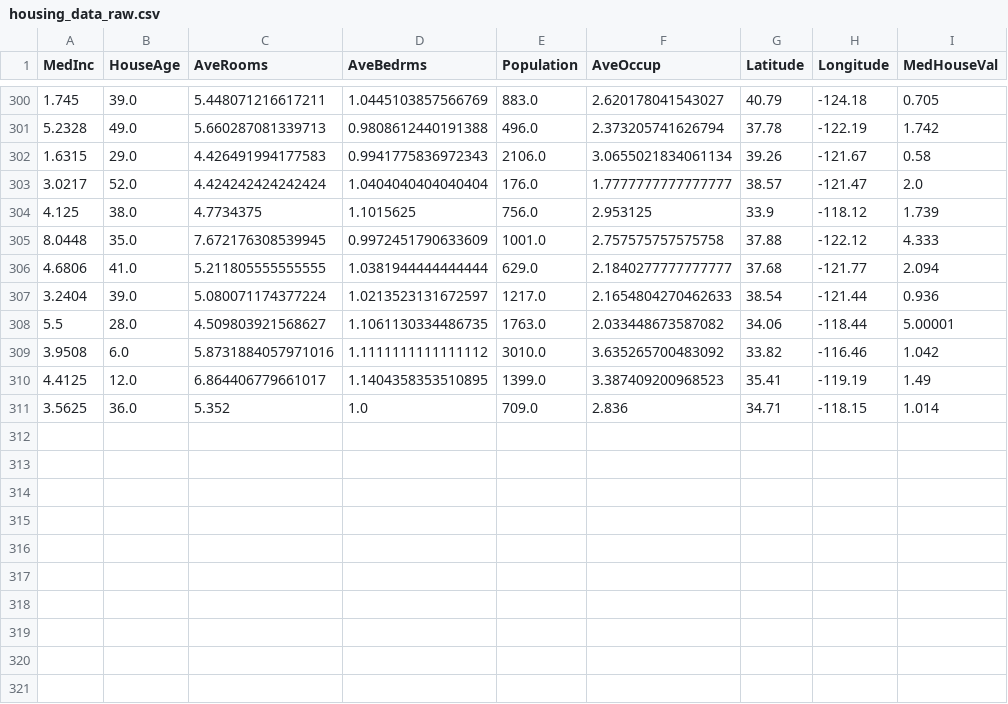
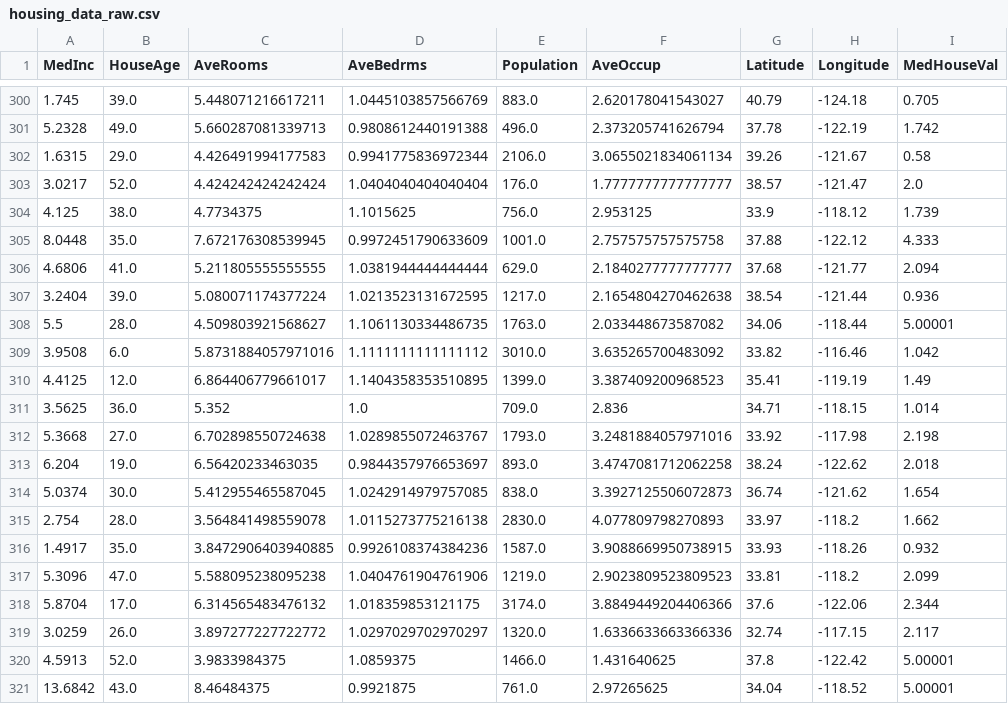
Before and after one commit to oecorrechag/boku, a CSV file: data/raw/housing_data_raw.csv, drawn as a sheet; only a part is shown, gaps mark what is left out.

Commit message:
Saved DataFrame raw

```diff
--- a/data/raw/housing_data_raw.csv
+++ b/data/raw/housing_data_raw.csv
@@ -301,3 +301,3 @@
 5.2328,49.0,5.660287081339713,0.9808612440191388,496.0,2.373205741626794,37.78,-122.19,1.742
-1.6315,29.0,4.426491994177583,0.9941775836972343,2106.0,3.0655021834061134,39.26,-121.67,0.58
+1.6315,29.0,4.426491994177583,0.9941775836972344,2106.0,3.0655021834061134,39.26,-121.67,0.58
 3.0217,52.0,4.424242424242424,1.0404040404040404,176.0,1.7777777777777777,38.57,-121.47,2.0
@@ -306,3 +306,3 @@
 4.6806,41.0,5.211805555555555,1.0381944444444444,629.0,2.1840277777777777,37.68,-121.77,2.094
-3.2404,39.0,5.080071174377224,1.0213523131672597,1217.0,2.1654804270462633,38.54,-121.44,0.936
+3.2404,39.0,5.080071174377224,1.0213523131672595,1217.0,2.1654804270462638,38.54,-121.44,0.936
 5.5,28.0,4.509803921568627,1.1061130334486735,1763.0,2.033448673587082,34.06,-118.44,5.00001
@@ -311 +311,11 @@
 3.5625,36.0,5.352,1.0,709.0,2.836,34.71,-118.15,1.014
+5.3668,27.0,6.702898550724638,1.0289855072463767,1793.0,3.2481884057971016,33.92,-117.98,2.198
+6.204,19.0,6.56420233463035,0.9844357976653697,893.0,3.4747081712062258,38.24,-122.62,2.018
+5.0374,30.0,5.412955465587045,1.0242914979757085,838.0,3.3927125506072873,36.74,-121.62,1.654
+2.754,28.0,3.564841498559078,1.0115273775216138,2830.0,4.077809798270893,33.97,-118.2,1.662
+1.4917,35.0,3.8472906403940885,0.9926108374384236,1587.0,3.9088669950738915,33.93,-118.26,0.932
+5.3096,47.0,5.588095238095238,1.0404761904761906,1219.0,2.9023809523809523,33.81,-118.2,2.099
+5.8704,17.0,6.314565483476132,1.018359853121175,3174.0,3.8849449204406366,37.6,-122.06,2.344
+3.0259,26.0,3.897277227722772,1.0297029702970297,1320.0,1.6336633663366336,32.74,-117.15,2.117
+4.5913,52.0,3.9833984375,1.0859375,1466.0,1.431640625,37.8,-122.42,5.00001
+13.6842,43.0,8.46484375,0.9921875,761.0,2.97265625,34.04,-118.52,5.00001
```
